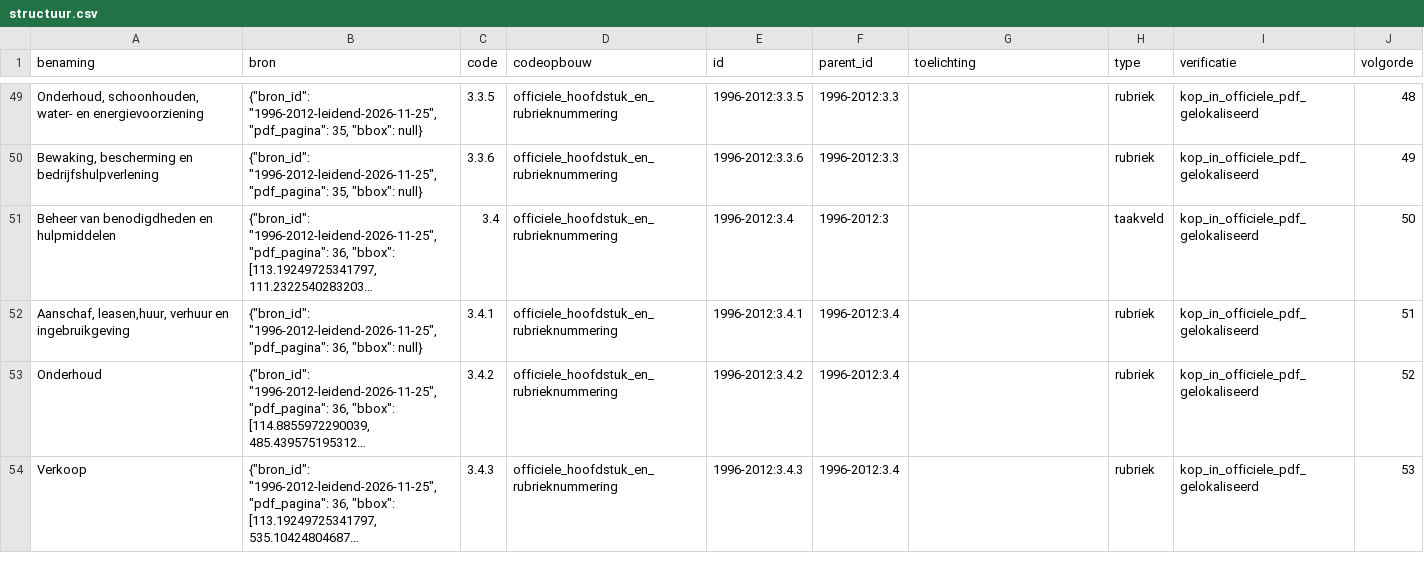
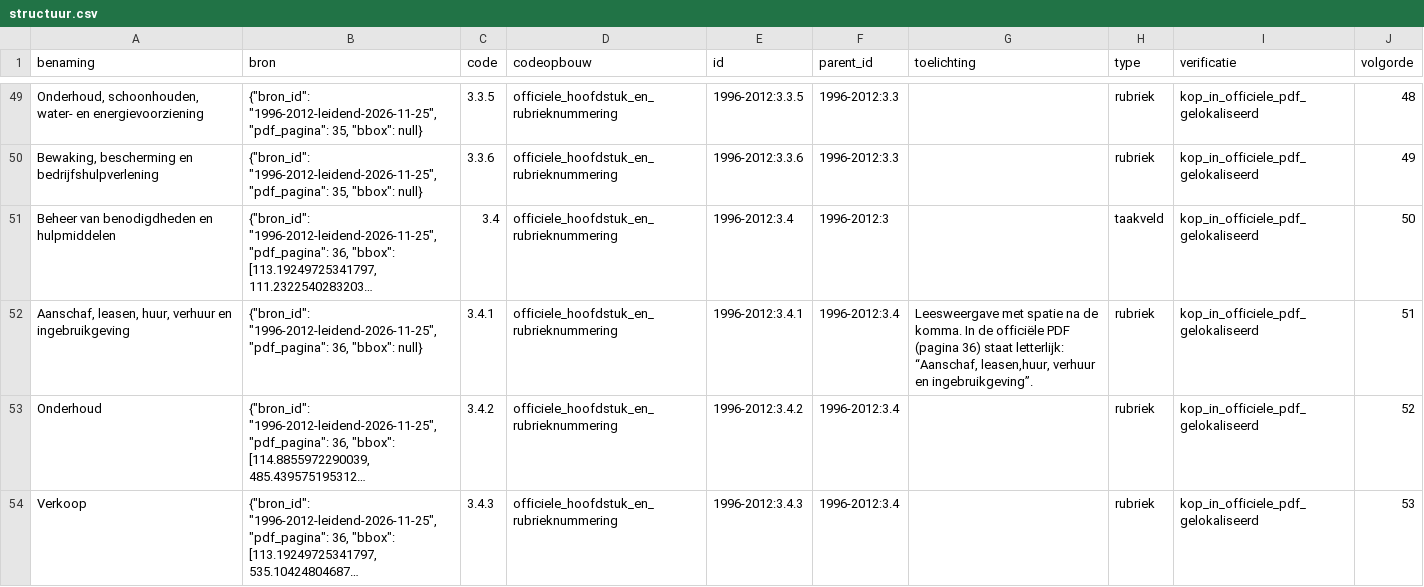
Before and after one commit to EGRten/semantische-selectie-tool, a CSV file: datasets/1996-2012/structuur.csv, drawn as a sheet; only a part is shown, gaps mark what is left out; long unchanged cells end in …; the diff names each change by its address in the sheet, - before the commit and + after, or states it on an @@ line.

```diff
--- a/datasets/1996-2012/structuur.csv
+++ b/datasets/1996-2012/structuur.csv
-A52 (benaming): Aanschaf, leasen,huur, verhuur en…
+A52 (benaming): Aanschaf, leasen, huur, verhuur en…
-G52 (toelichting): (empty)
+G52 (toelichting): Leesweergave met spatie na de komma. In de officiële PDF (pagina 36) staat letterlijk: “Aanschaf, leasen,huur, verhuur en ingebruikgeving”.
```
Also changed, not shown: datasets/1996-2012/zoeklexicon.csv, documentatie/tekstkwaliteit/vervolgcontrole/uitgevoerde-correcties.csv, 16 other files.
